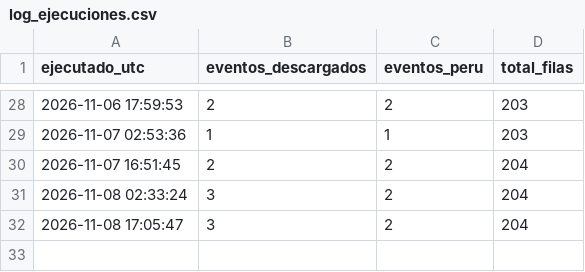
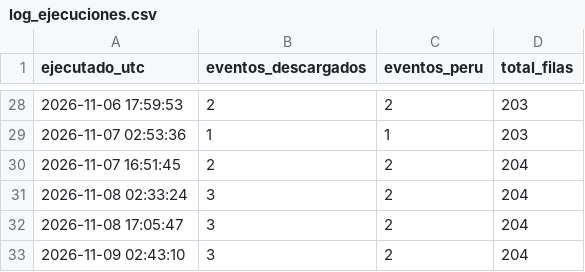
Before and after one commit to RafaeloC1/sismos-peru-dashboard, a CSV file: data/log_ejecuciones.csv, drawn as a sheet; only a part is shown, gaps mark what is left out.

```diff
--- a/data/log_ejecuciones.csv
+++ b/data/log_ejecuciones.csv
@@ -32 +32,2 @@ ejecutado_utc,eventos_descargados,eventos_peru,total_filas
 2026-11-08 17:05:47,3,2,204
+2026-11-09 02:43:10,3,2,204
```
Also changed, not shown: data/sismos_peru.csv.
